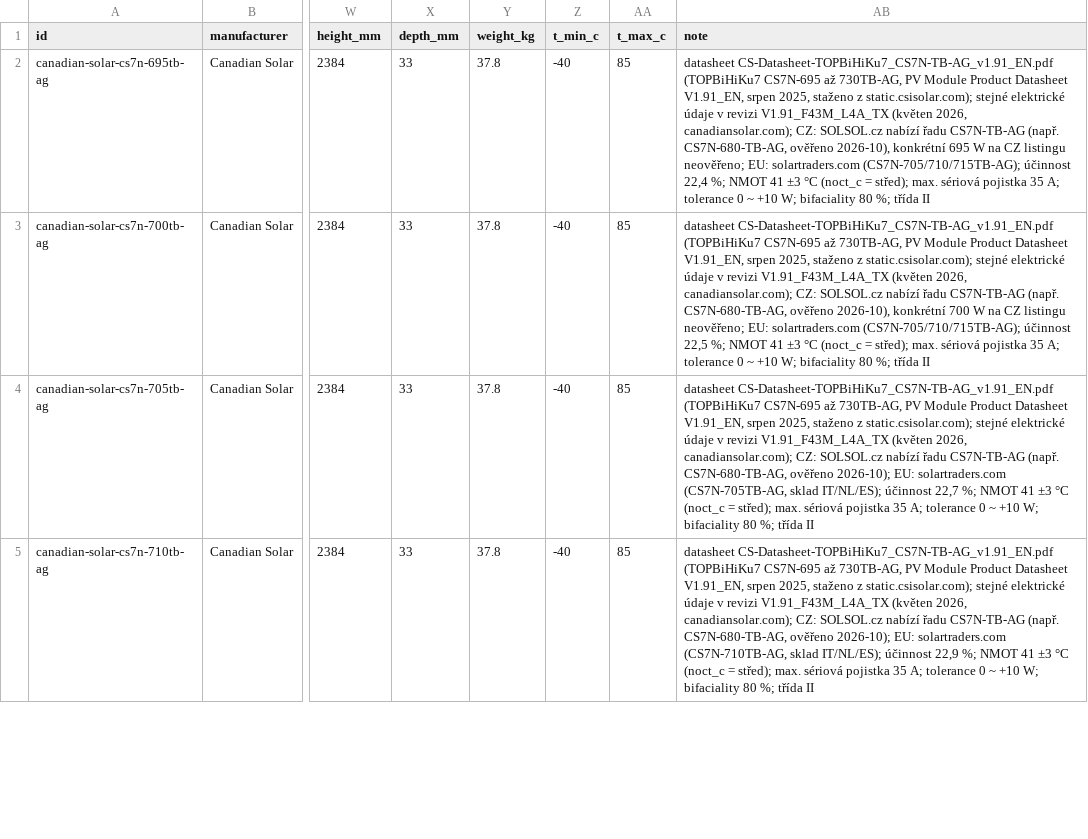
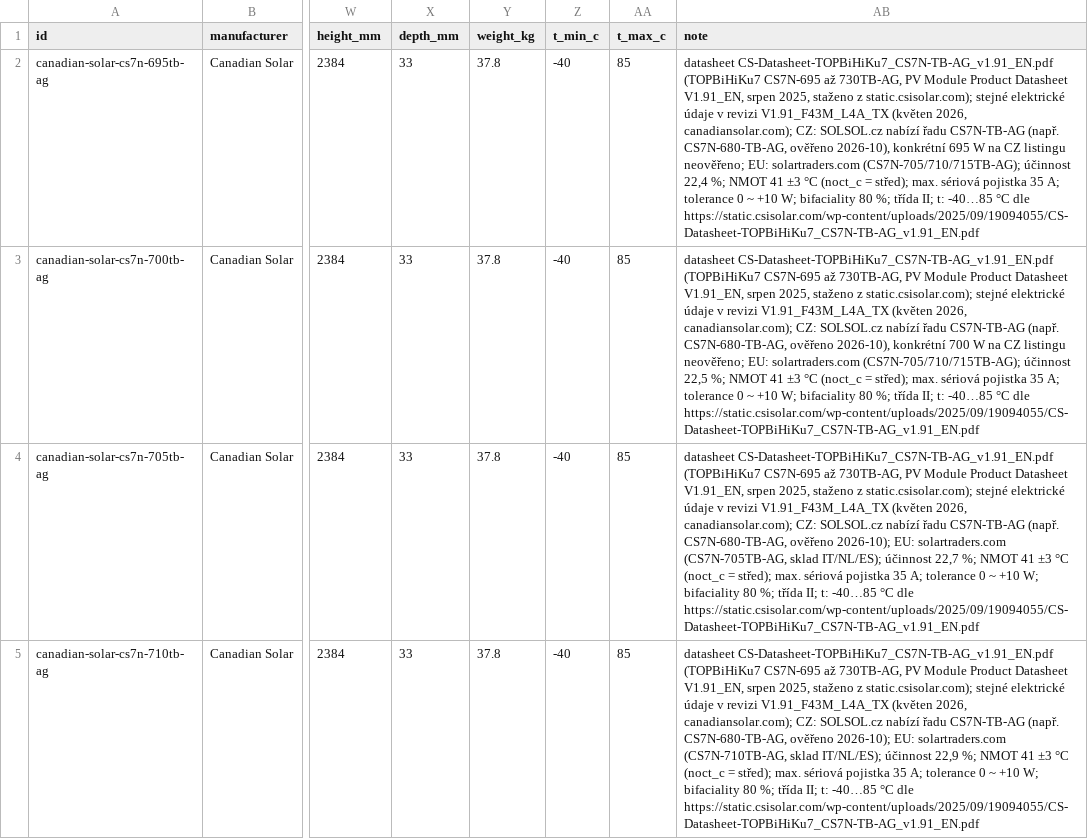
Before and after one commit to papro-thc/EnvoCAD, a CSV file: envocad/library/builtin/components/pv_modules_canadian_2.csv, drawn as a sheet; only a part is shown, gaps mark what is left out; the diff covers the shown part only; the diff names each change by its address in the sheet, - before the commit and + after, or states it on an @@ line.

```diff
--- a/envocad/library/builtin/components/pv_modules_canadian_2.csv
+++ b/envocad/library/builtin/components/pv_modules_canadian_2.csv
-AB2 (note): …%; třída II
+AB2 (note): …%; třída II; t: -40…85 °C dle https://static.csisolar.com/wp-content/uploads/2025/09/19094055/CS-Datasheet-TOPBiHiKu7_CS7N-TB-AG_v1.91_EN.pdf
-AB3 (note): …%; třída II
+AB3 (note): …%; třída II; t: -40…85 °C dle https://static.csisolar.com/wp-content/uploads/2025/09/19094055/CS-Datasheet-TOPBiHiKu7_CS7N-TB-AG_v1.91_EN.pdf
-AB4 (note): …%; třída II
+AB4 (note): …%; třída II; t: -40…85 °C dle https://static.csisolar.com/wp-content/uploads/2025/09/19094055/CS-Datasheet-TOPBiHiKu7_CS7N-TB-AG_v1.91_EN.pdf
-AB5 (note): …%; třída II
+AB5 (note): …%; třída II; t: -40…85 °C dle https://static.csisolar.com/wp-content/uploads/2025/09/19094055/CS-Datasheet-TOPBiHiKu7_CS7N-TB-AG_v1.91_EN.pdf
```
Also changed, not shown: 4 edited cells elsewhere in this file, envocad/library/builtin/components/pv_modules_jinko.csv, envocad/library/builtin/components/pv_modules_solitek.csv, 2 other files.
